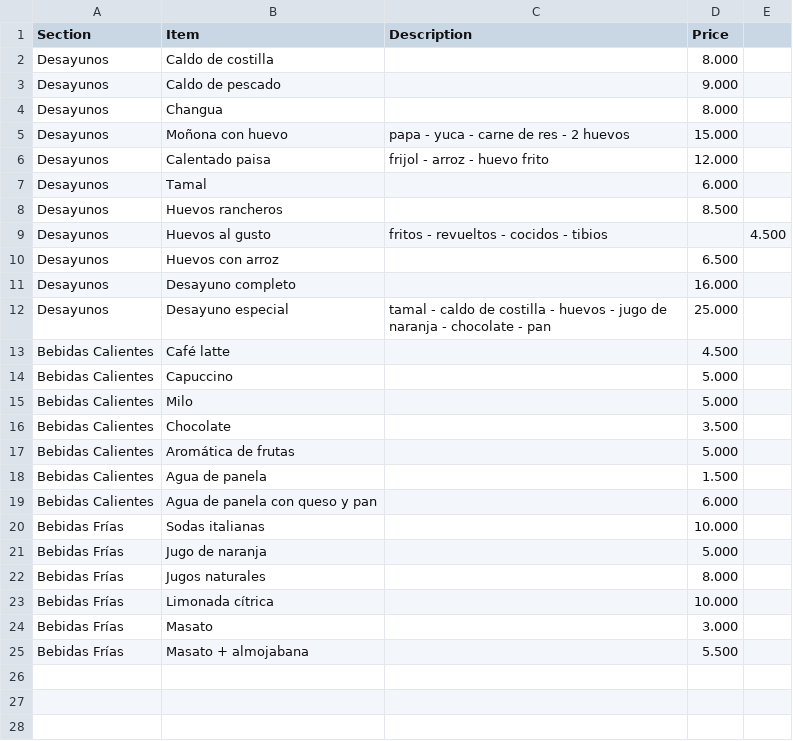
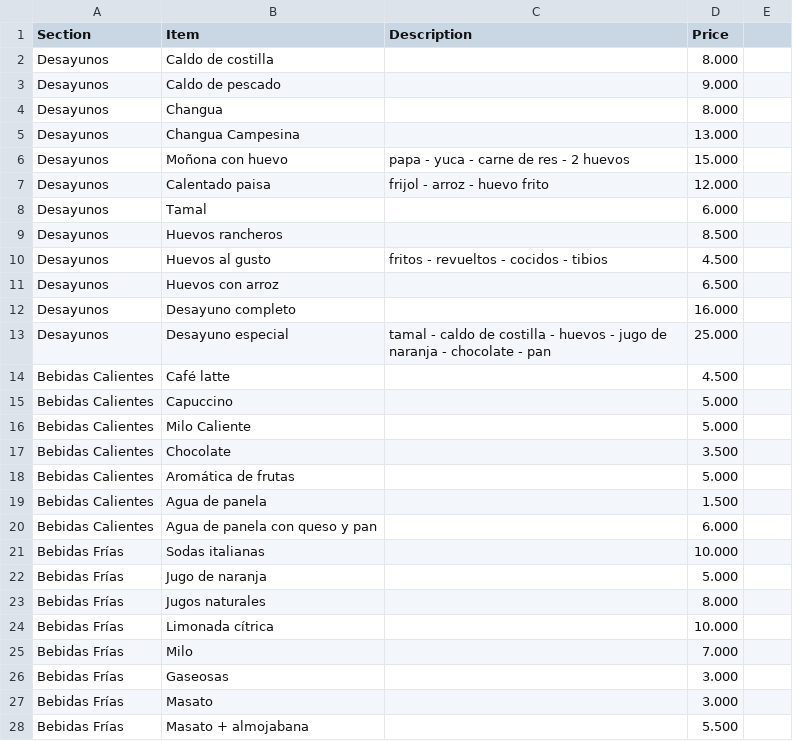
Before and after one commit to DglyP/LaPanaderiaGourmet, a CSV file: menu.csv, drawn as a sheet.

Commit message:
menu

```diff
--- a/menu.csv
+++ b/menu.csv
@@ -4,2 +4,3 @@ Desayunos,Caldo de pescado,, 9.000
 Desayunos,Changua,,8.000
+Desayunos,Changua Campesina,,13.000
 Desayunos,Moñona con huevo,papa - yuca - carne de res - 2 huevos,15.000
@@ -8,3 +9,3 @@ Desayunos,Tamal,,6.000
 Desayunos,Huevos rancheros,,8.500
-Desayunos,Huevos al gusto, fritos - revueltos - cocidos - tibios,,4.500
+Desayunos,Huevos al gusto, fritos - revueltos - cocidos - tibios,4.500
 Desayunos,Huevos con arroz,,6.500
@@ -14,3 +15,3 @@ Bebidas Calientes,Café latte,,4.500
 Bebidas Calientes,Capuccino,,5.000
-Bebidas Calientes,Milo,,5.000
+Bebidas Calientes,Milo Caliente,,5.000
 Bebidas Calientes,Chocolate,,3.500
@@ -23,2 +24,4 @@ Bebidas Frías,Jugos naturales,,8.000
 Bebidas Frías,Limonada cítrica,,10.000
+Bebidas Frías,Milo,,7.000
+Bebidas Frías,Gaseosas,,3.000
 Bebidas Frías,Masato,,3.000
```
Also changed, not shown: 2 other files.
